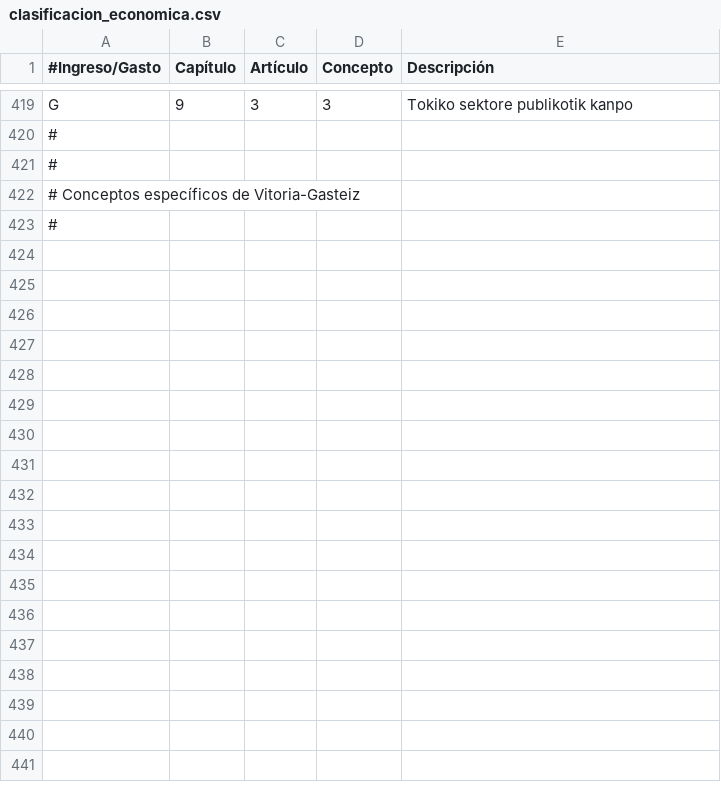
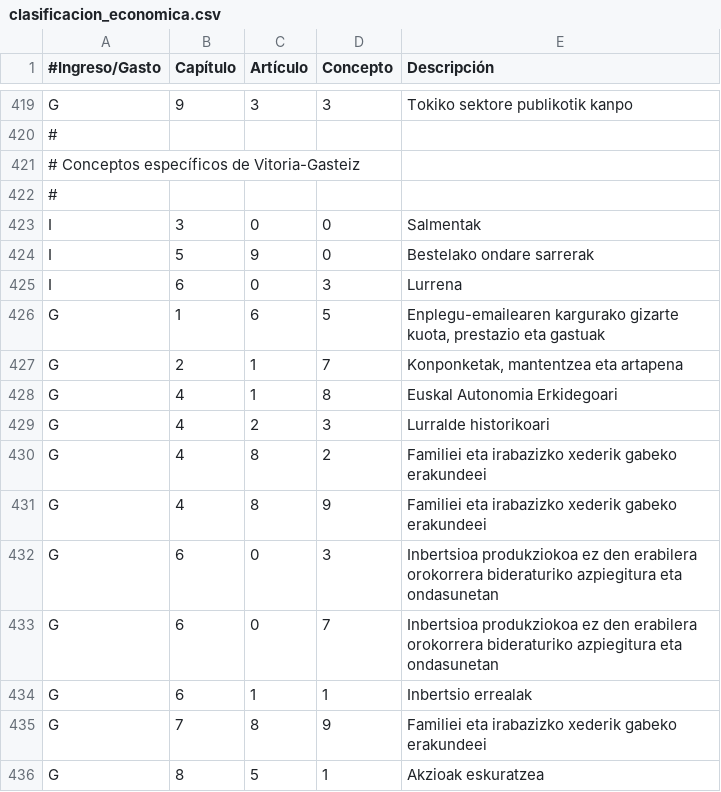
Before and after one commit to civio/presupuesto-vitoriagasteiz, a CSV file: data/eu/clasificacion_economica.csv, drawn as a sheet; only a part is shown, gaps mark what is left out.

```diff
--- a/data/eu/clasificacion_economica.csv
+++ b/data/eu/clasificacion_economica.csv
@@ -420,4 +420,17 @@ G,9,3,3,"Tokiko sektore publikotik kanpo"
 #
-#
 # Conceptos específicos de Vitoria-Gasteiz
 #
+I,3,0,0,"Salmentak"
+I,5,9,0,"Bestelako ondare sarrerak"
+I,6,0,3,"Lurrena"
+G,1,6,5,"Enplegu-emailearen kargurako gizarte kuota, prestazio eta gastuak"
+G,2,1,7,"Konponketak, mantentzea eta artapena"
+G,4,1,8,"Euskal Autonomia Erkidegoari"
+G,4,2,3,"Lurralde historikoari"
+G,4,8,2,"Familiei eta irabazizko xederik gabeko erakundeei"
+G,4,8,9,"Familiei eta irabazizko xederik gabeko erakundeei"
+G,6,0,3,"Inbertsioa produkziokoa ez den erabilera orokorrera bideraturiko azpiegitura eta ondasunetan"
+G,6,0,7,"Inbertsioa produkziokoa ez den erabilera orokorrera bideraturiko azpiegitura eta ondasunetan"
+G,6,1,1,"Inbertsio errealak"
+G,7,8,9,"Familiei eta irabazizko xederik gabeko erakundeei"
+G,8,5,1,"Akzioak eskuratzea"
```
Also changed, not shown: data/es/areas_funcionales.csv, data/es/clasificacion_economica.csv, 8 other files.
